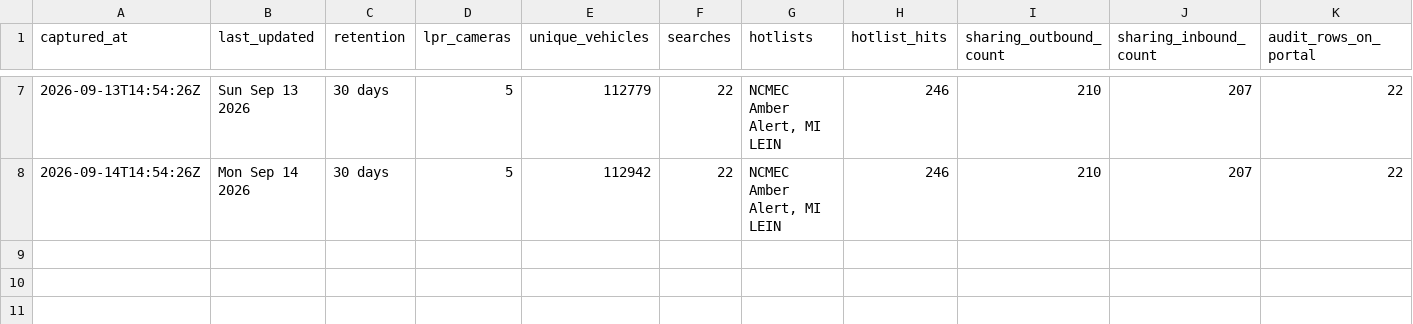
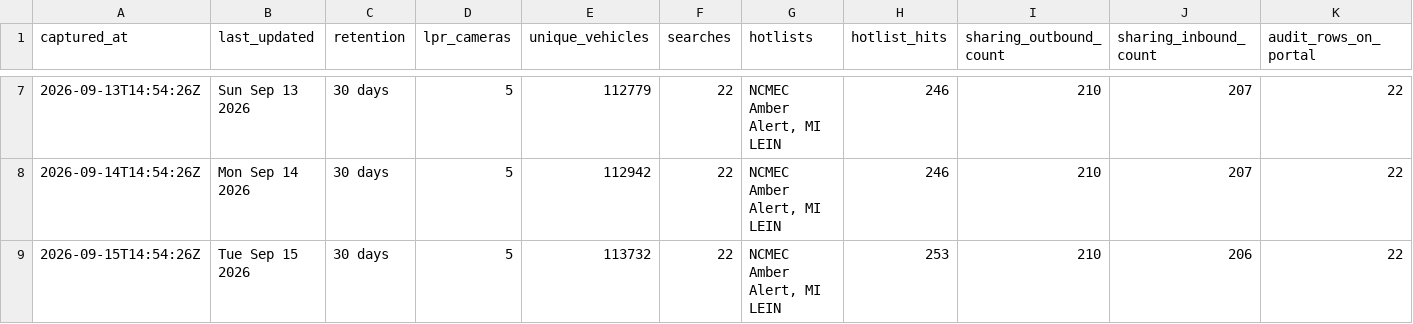
Before and after one commit to Cantica-Systems/flock-transparency, a CSV file: kent/data/lowell-city-pd/stats.csv, drawn as a sheet; only a part is shown, gaps mark what is left out; rows hold the shown columns only; the diff names each change by its address in the sheet, - before the commit and + after, or states it on an @@ line.

Commit message:
Update at 2026-09-15T14:54Z (lowell-city-pd +0)

```diff
--- a/kent/data/lowell-city-pd/stats.csv
+++ b/kent/data/lowell-city-pd/stats.csv
+row 9: 2026-09-15T14:54:26Z | Tue Sep 15 2026 | 30 days | 5 | 113732 | 22 | NCMEC Amber Alert, MI LEIN | 253 | 210 | 206 | 22
```
Also changed, not shown: kent/data/lowell-city-pd/sharing_inbound.csv, 3 other files.
